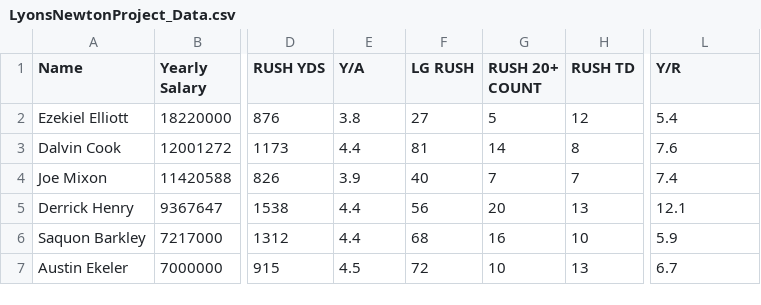
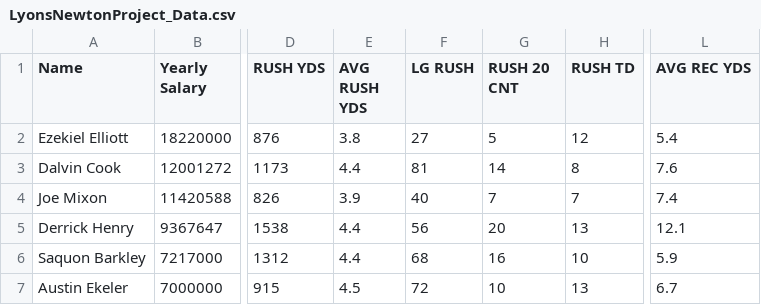
Before and after one commit to JordanNewton22/490, a CSV file: LyonsNewtonProject_Data.csv, drawn as a sheet; only a part is shown, gaps mark what is left out; the diff names each change by its address in the sheet, - before the commit and + after, or states it on an @@ line.

Commit message:
Add files via upload

```diff
--- a/LyonsNewtonProject_Data.csv
+++ b/LyonsNewtonProject_Data.csv
-E1: Y/A
+E1: AVG RUSH YDS
-G1: RUSH 20+ COUNT
+G1: RUSH 20 CNT
-L1: Y/R
+L1: AVG REC YDS
```
